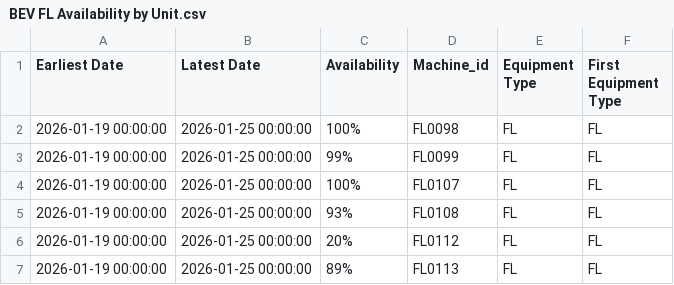
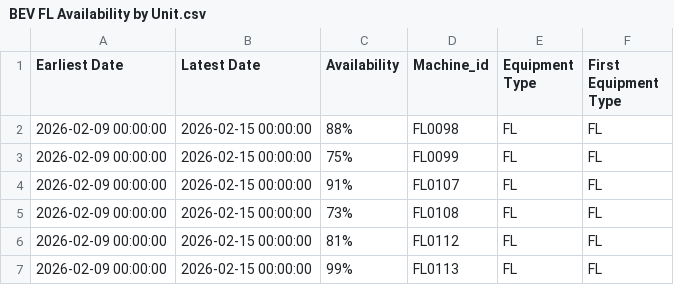
Before and after one commit to karstegg/weekly-report-generator, a CSV file: data/week33/BEV FL Availability by Unit.csv, drawn as a sheet.

```diff
--- a/data/week33/BEV FL Availability by Unit.csv
+++ b/data/week33/BEV FL Availability by Unit.csv
@@ -1,7 +1,7 @@
 Earliest Date,Latest Date,Availability,Machine_id,Equipment Type,First Equipment Type
-2026-01-19 00:00:00,2026-01-25 00:00:00,100%,FL0098,FL,FL
-2026-01-19 00:00:00,2026-01-25 00:00:00,99%,FL0099,FL,FL
-2026-01-19 00:00:00,2026-01-25 00:00:00,100%,FL0107,FL,FL
-2026-01-19 00:00:00,2026-01-25 00:00:00,93%,FL0108,FL,FL
-2026-01-19 00:00:00,2026-01-25 00:00:00,20%,FL0112,FL,FL
-2026-01-19 00:00:00,2026-01-25 00:00:00,89%,FL0113,FL,FL
+2026-02-09 00:00:00,2026-02-15 00:00:00,88%,FL0098,FL,FL
+2026-02-09 00:00:00,2026-02-15 00:00:00,75%,FL0099,FL,FL
+2026-02-09 00:00:00,2026-02-15 00:00:00,91%,FL0107,FL,FL
+2026-02-09 00:00:00,2026-02-15 00:00:00,73%,FL0108,FL,FL
+2026-02-09 00:00:00,2026-02-15 00:00:00,81%,FL0112,FL,FL
+2026-02-09 00:00:00,2026-02-15 00:00:00,99%,FL0113,FL,FL
```
Also changed, not shown: data/week33/BEV DT Delays.csv, data/week33/BEV FL Delays.csv, 44 other files.
